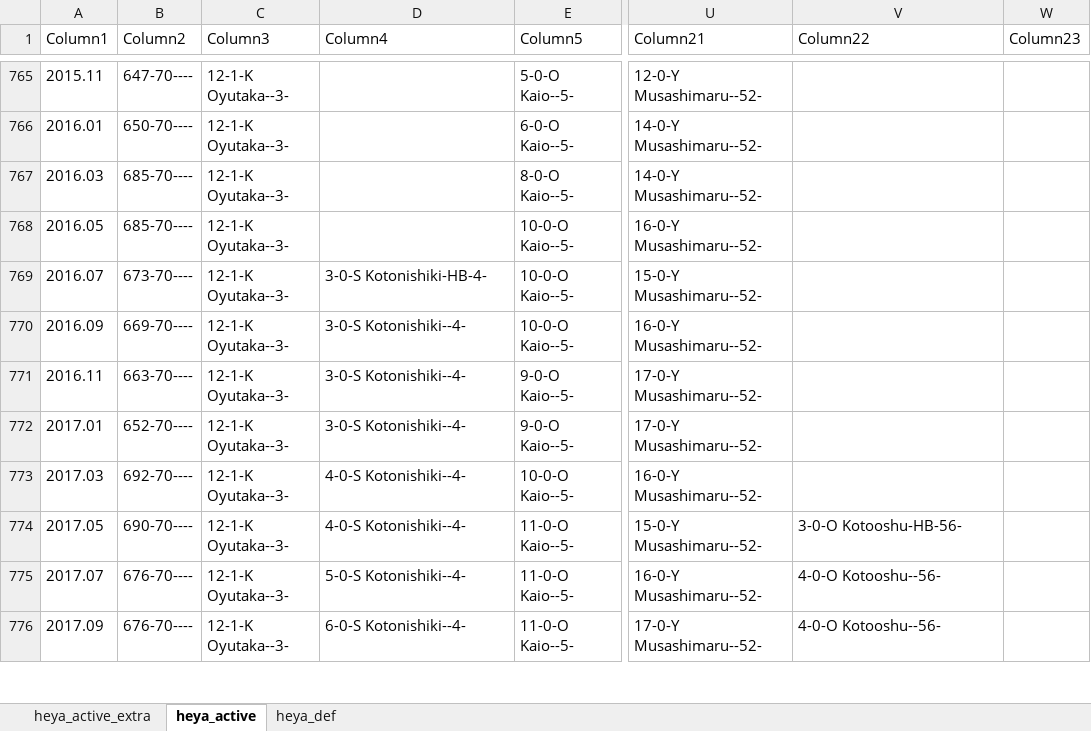
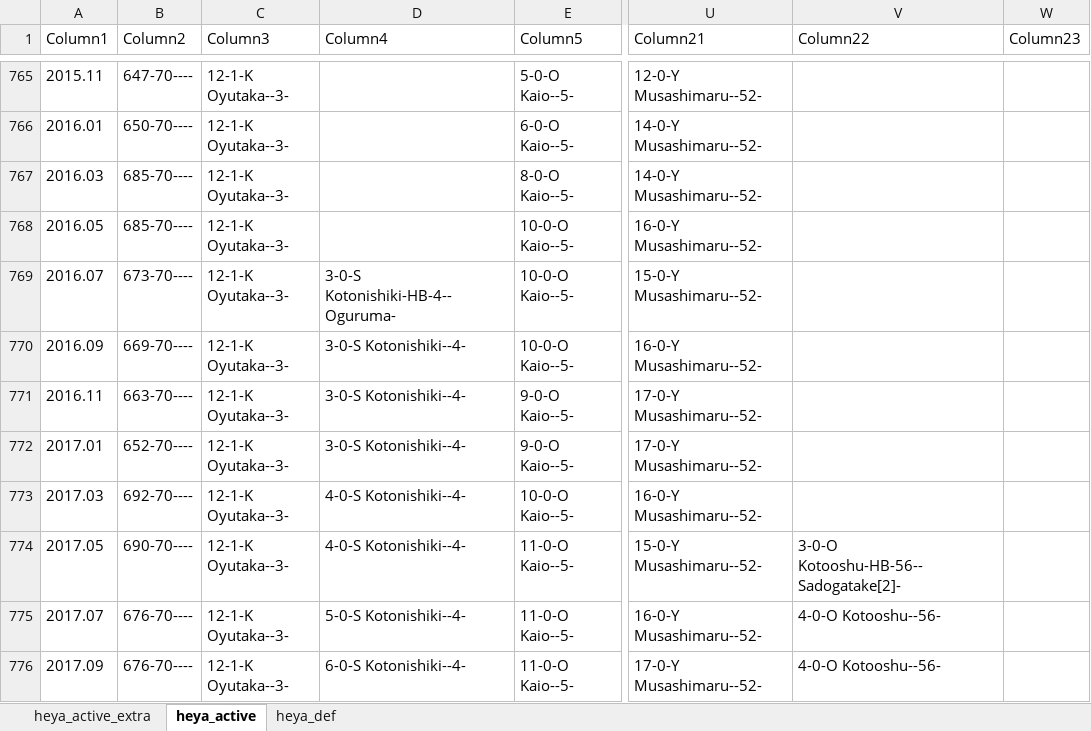
Before and after one commit to chiyotasuke/andre1670, an Excel workbook: heya_active_extra.xlsx, sheet heya_active, drawn as a sheet; only a part is shown, gaps mark what is left out; values as stored, in another font and other column widths than the file's, no borders; table styles not drawn; the diff covers the shown part only; the diff names each change by its address in the sheet, - before the commit and + after, or states it on an @@ line.

```diff
--- a/heya_active_extra.xlsx (sheet heya_active)
+++ b/heya_active_extra.xlsx (sheet heya_active)
-D769 (Column4): 3-0-S Kotonishiki-HB-4-
+D769 (Column4): 3-0-S Kotonishiki-HB-4--Oguruma-
-V774 (Column22): 3-0-O Kotooshu-HB-56-
+V774 (Column22): 3-0-O Kotooshu-HB-56--Sadogatake[2]-
```
Also changed, not shown: 36 edited cells elsewhere in this sheet, sheet heya_def, sheet heya_active_extra.
